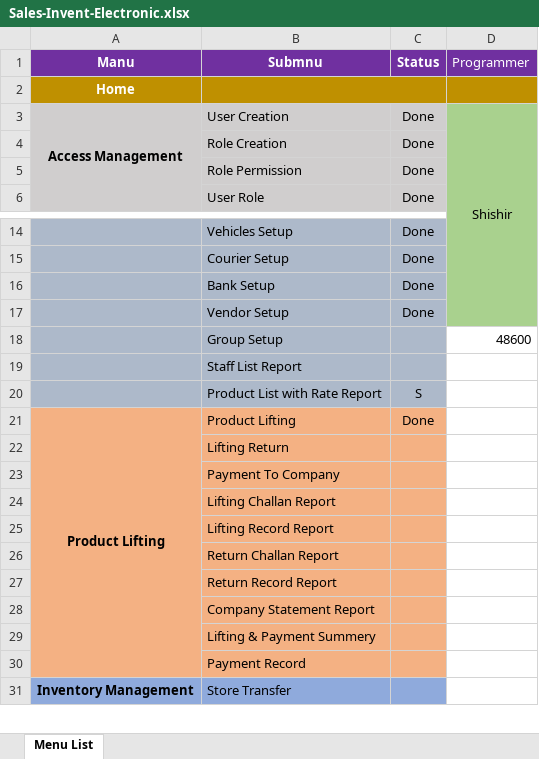
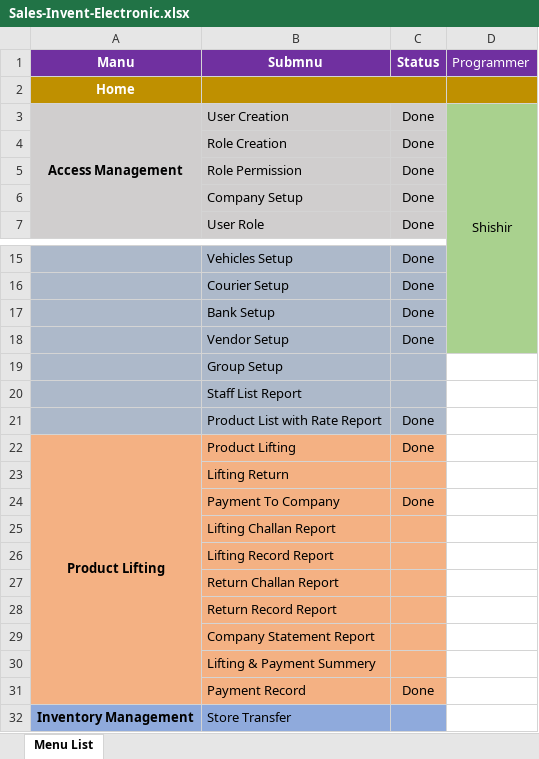
Before and after one commit to DewHunt/Electronics-Sales-Invent, an Excel workbook: Sales-Invent-Electronic.xlsx, sheet Menu List, drawn as a sheet; only a part is shown, gaps mark what is left out; values as stored, in another font and other column widths than the file's, no borders; addresses are those after the commit; the diff names each change by its address in the sheet, - before the commit and + after, or states it on an @@ line.

```diff
--- a/Sales-Invent-Electronic.xlsx (sheet Menu List)
+++ b/Sales-Invent-Electronic.xlsx (sheet Menu List)
+row 6:  | Company Setup | Done
-D19 (Programmer): 48600
+D19 (Programmer): (empty)
-C21 (Status): S
+C21 (Status): Done
-C24 (Status): (empty)
+C24 (Status): Done
-C31 (Status): (empty)
+C31 (Status): Done
```
Also changed, not shown: 46 other files.
